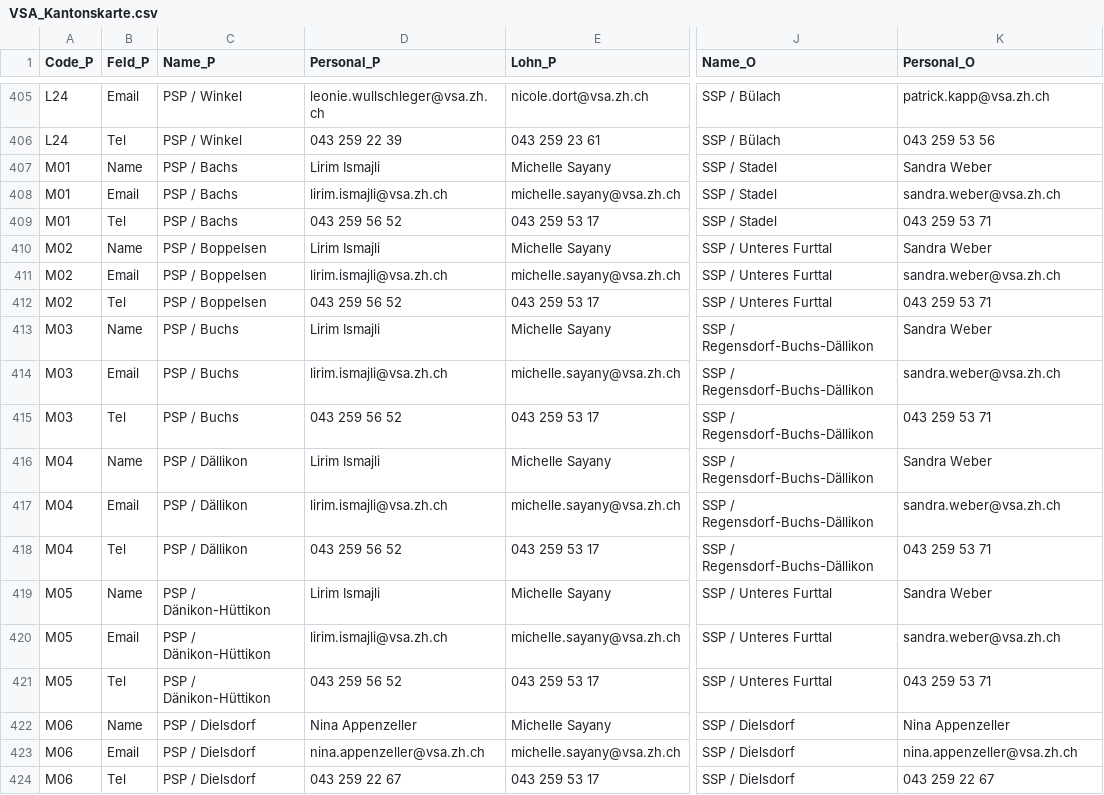
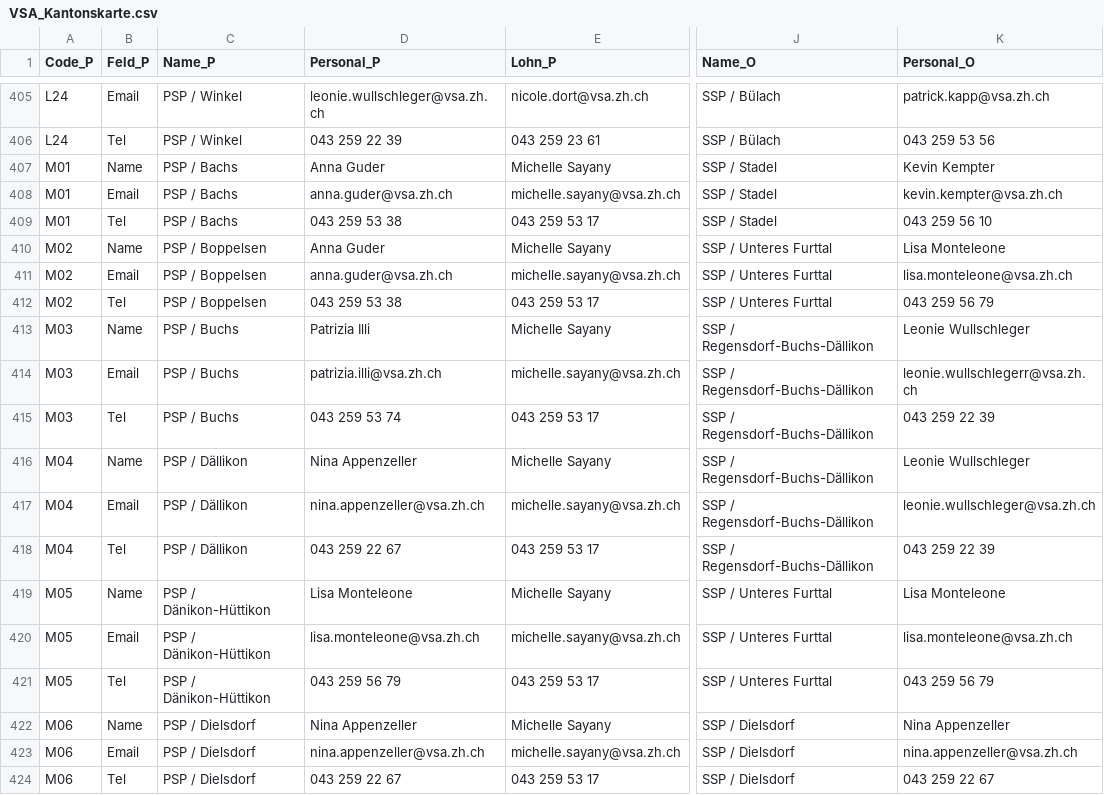
Before and after one commit to statistikZH/Visualisierung_VSAKarte, a CSV file: Data/VSA_Kantonskarte.csv, drawn as a sheet; only a part is shown, gaps mark what is left out; the diff covers the shown part only; the diff names each change by its address in the sheet, - before the commit and + after, or states it on an @@ line.

Commit message:
Update VSA_Kantonskarte.csv

```diff
--- a/Data/VSA_Kantonskarte.csv
+++ b/Data/VSA_Kantonskarte.csv
-D407 (Personal_P): Lirim Ismajli
+D407 (Personal_P): Anna Guder
-K407 (Personal_O): Sandra Weber
+K407 (Personal_O): Kevin Kempter
-D408 (Personal_P): lirim.ismajli@vsa.zh.ch
+D408 (Personal_P): anna.guder@vsa.zh.ch
-K408 (Personal_O): sandra.weber@vsa.zh.ch
+K408 (Personal_O): kevin.kempter@vsa.zh.ch
-D409 (Personal_P): 043 259 56 52
+D409 (Personal_P): 043 259 53 38
-K409 (Personal_O): 043 259 53 71
+K409 (Personal_O): 043 259 56 10
-D410 (Personal_P): Lirim Ismajli
+D410 (Personal_P): Anna Guder
-K410 (Personal_O): Sandra Weber
+K410 (Personal_O): Lisa Monteleone
-D411 (Personal_P): lirim.ismajli@vsa.zh.ch
+D411 (Personal_P): anna.guder@vsa.zh.ch
-K411 (Personal_O): sandra.weber@vsa.zh.ch
+K411 (Personal_O): lisa.monteleone@vsa.zh.ch
-D412 (Personal_P): 043 259 56 52
+D412 (Personal_P): 043 259 53 38
-K412 (Personal_O): 043 259 53 71
+K412 (Personal_O): 043 259 56 79
-D413 (Personal_P): Lirim Ismajli
+D413 (Personal_P): Patrizia Illi
-K413 (Personal_O): Sandra Weber
+K413 (Personal_O): Leonie Wullschleger
-D414 (Personal_P): lirim.ismajli@vsa.zh.ch
+D414 (Personal_P): patrizia.illi@vsa.zh.ch
-K414 (Personal_O): sandra.weber@vsa.zh.ch
+K414 (Personal_O): leonie.wullschlegerr@vsa.zh.ch
-D415 (Personal_P): 043 259 56 52
+D415 (Personal_P): 043 259 53 74
-K415 (Personal_O): 043 259 53 71
+K415 (Personal_O): 043 259 22 39
-D416 (Personal_P): Lirim Ismajli
+D416 (Personal_P): Nina Appenzeller
-K416 (Personal_O): Sandra Weber
+K416 (Personal_O): Leonie Wullschleger
-D417 (Personal_P): lirim.ismajli@vsa.zh.ch
+D417 (Personal_P): nina.appenzeller@vsa.zh.ch
-K417 (Personal_O): sandra.weber@vsa.zh.ch
+K417 (Personal_O): leonie.wullschleger@vsa.zh.ch
-D418 (Personal_P): 043 259 56 52
+D418 (Personal_P): 043 259 22 67
-K418 (Personal_O): 043 259 53 71
+K418 (Personal_O): 043 259 22 39
-D419 (Personal_P): Lirim Ismajli
+D419 (Personal_P): Lisa Monteleone
-K419 (Personal_O): Sandra Weber
+K419 (Personal_O): Lisa Monteleone
-D420 (Personal_P): lirim.ismajli@vsa.zh.ch
+D420 (Personal_P): lisa.monteleone@vsa.zh.ch
-K420 (Personal_O): sandra.weber@vsa.zh.ch
+K420 (Personal_O): lisa.monteleone@vsa.zh.ch
-D421 (Personal_P): 043 259 56 52
+D421 (Personal_P): 043 259 56 79
-K421 (Personal_O): 043 259 53 71
+K421 (Personal_O): 043 259 56 79
```
Also changed, not shown: 6 edited cells elsewhere in this file.
